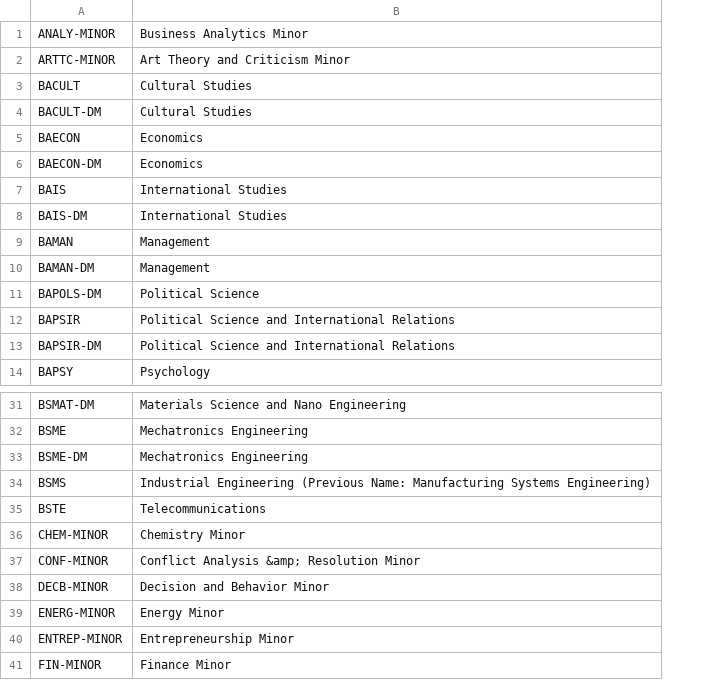
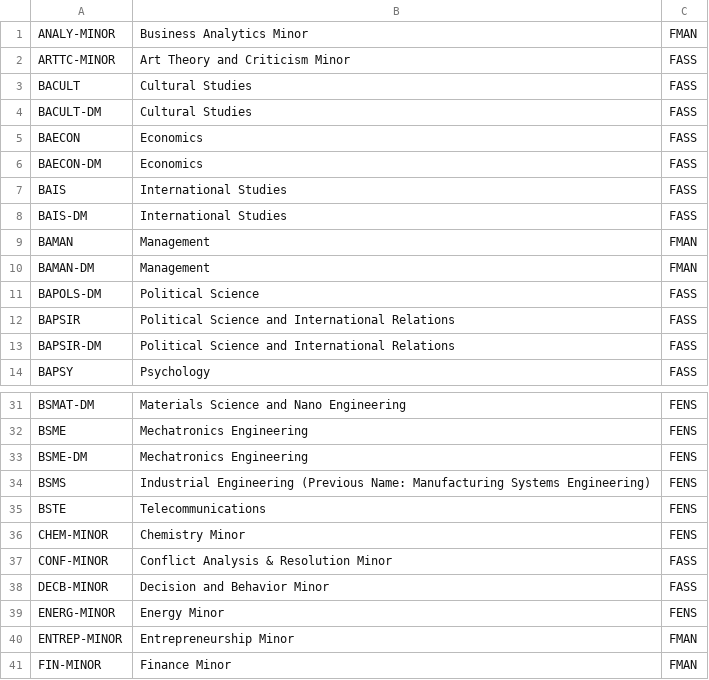
Before and after one commit to YouTube-101/BannerBender, a CSV file: scrapeResults/majorNames.csv, drawn as a sheet; only a part is shown, gaps mark what is left out; the diff names each change by its address in the sheet, - before the commit and + after, or states it on an @@ line.

```diff
--- a/scrapeResults/majorNames.csv
+++ b/scrapeResults/majorNames.csv
+column C, rows 1-14: FMAN | FASS | FASS | FASS | FASS | FASS | FASS | FASS | FMAN | FMAN | FASS | FASS | FASS | FASS; rows 31-41: FENS | FENS | FENS | FENS | FENS | FENS | FASS | FASS | FENS | FMAN | FMAN
-B37: Conflict Analysis &amp; Resolution Minor
+B37: Conflict Analysis & Resolution Minor
```
Also changed, not shown: 4 other files.
